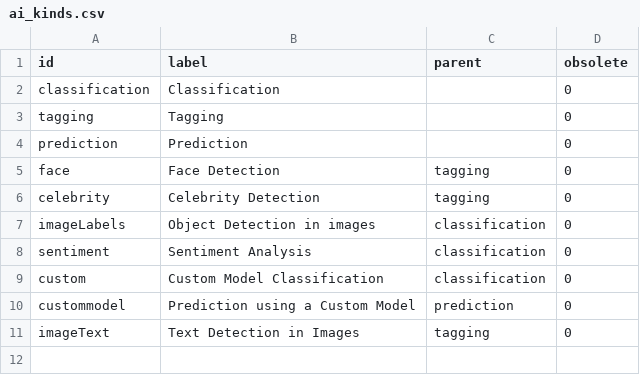
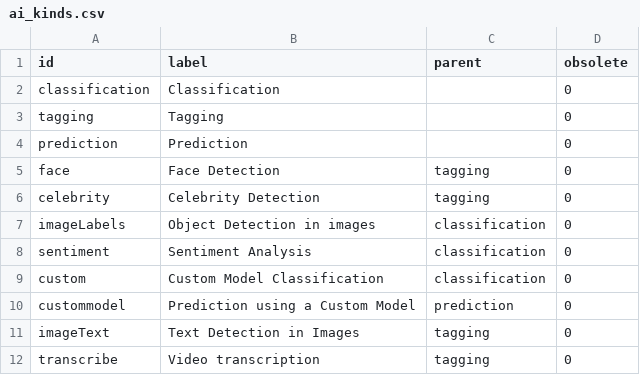
Before and after one commit to nuxeo/nuxeo-ai, a CSV file: nuxeo-ai-core/src/main/resources/directories/ai_kinds.csv, drawn as a sheet.

Commit message:
NXP-28510: merging transcribe schema into enrichments

```diff
--- a/nuxeo-ai-core/src/main/resources/directories/ai_kinds.csv
+++ b/nuxeo-ai-core/src/main/resources/directories/ai_kinds.csv
@@ -11 +11,2 @@
 "imageText","Text Detection in Images","tagging","0"
+"transcribe","Video transcription","tagging","0"
```
Also changed, not shown: 10 other files.
